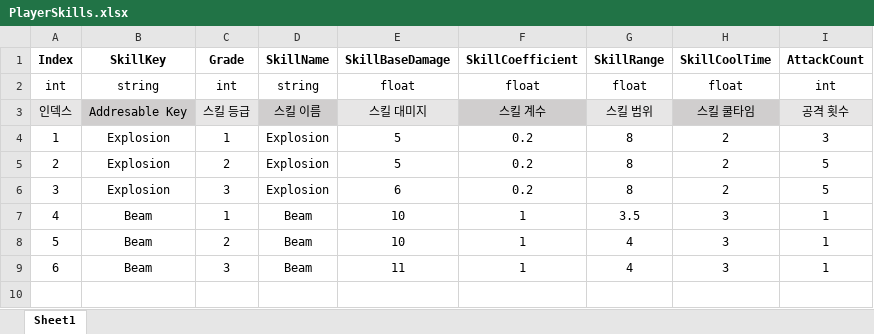
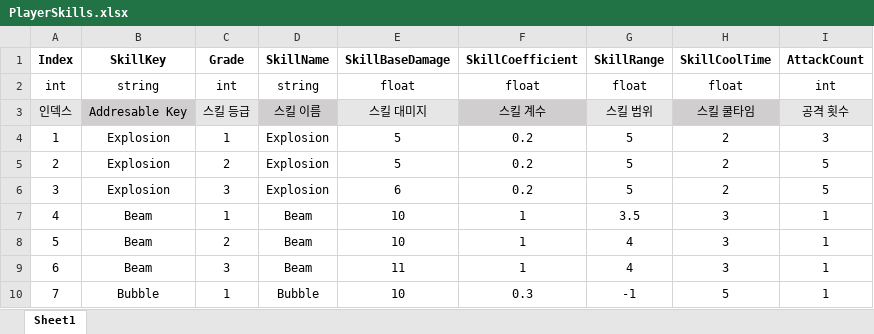
Before and after one commit to minwookdev/CoffeeCat_RogueLite_Project, an Excel workbook: Assets/StaticData/Xlsx/PlayerSkills.xlsx, sheet Sheet1, drawn as a sheet; values as stored, in another font and other column widths than the file's, no borders; the diff names each change by its address in the sheet, - before the commit and + after, or states it on an @@ line.

Commit message:
Player Skill
- Bubble 추가

```diff
--- a/Assets/StaticData/Xlsx/PlayerSkills.xlsx (sheet Sheet1)
+++ b/Assets/StaticData/Xlsx/PlayerSkills.xlsx (sheet Sheet1)
-G4:G6 (SkillRange): 8
+G4:G6 (SkillRange): 5
+row 10: 7 | Bubble | 1 | Bubble | 10 | 0.3 | -1 | 5 | 1
```
Also changed, not shown: 13 other files.
